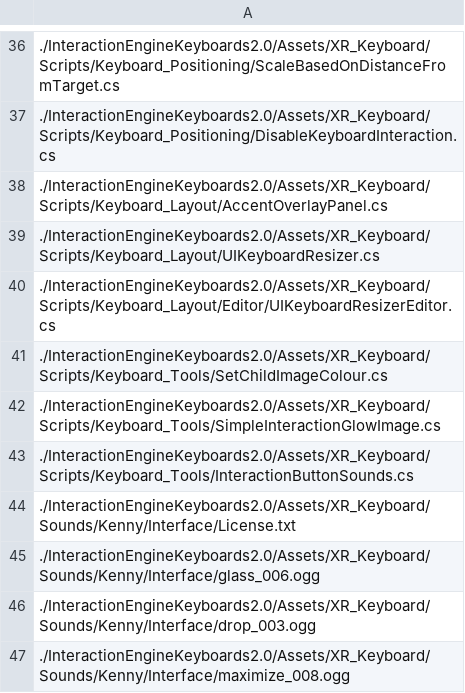
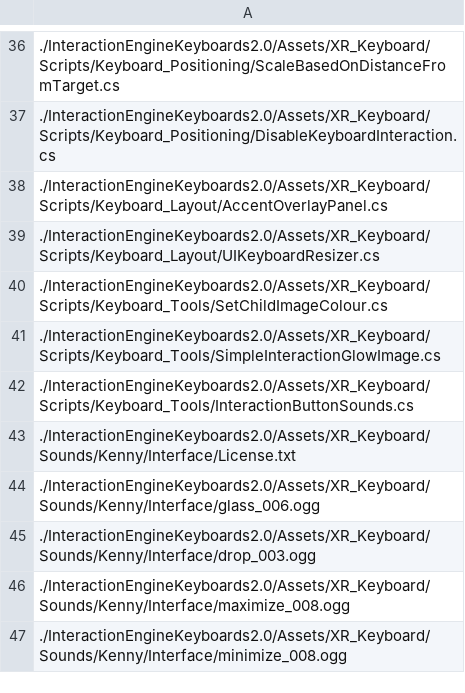
Before and after one commit to ultraleap/XR-Keyboard, a CSV file: BuildScripts/PackageBuilder/ConsoleApp/PackageFiles.csv, drawn as a sheet; only a part is shown, gaps mark what is left out; the shorter side is filled out with more unchanged rows; the diff names each change by its address in the sheet, - before the commit and + after, or states it on an @@ line.

Commit message:
Two Big Changes: - Only need one ui keyboard resizer - Force canvas updates

```diff
--- a/BuildScripts/PackageBuilder/ConsoleApp/PackageFiles.csv
+++ b/BuildScripts/PackageBuilder/ConsoleApp/PackageFiles.csv
-row 40: ./InteractionEngineKeyboards2.0/Assets/XR_Keyboard/Scripts/Keyboard_Layout/Editor/UIKeyboardResizerEditor.cs
```
Also changed, not shown: 10 other files.
